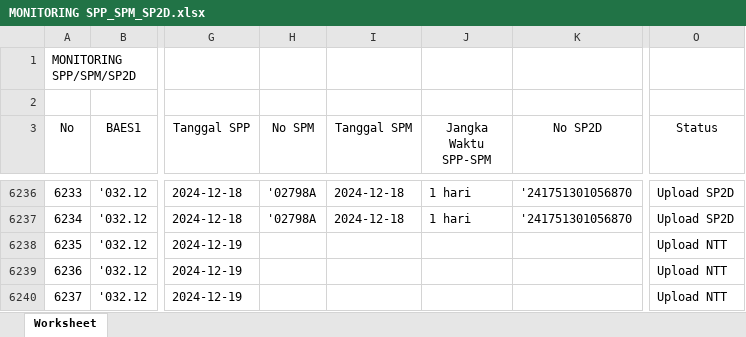
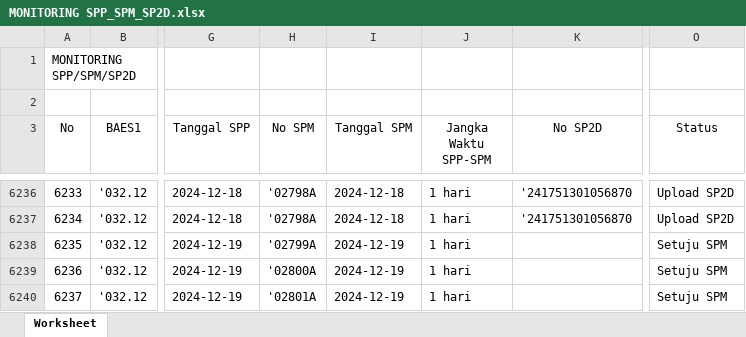
Before and after one commit to edimistiono/TA.2024, an Excel workbook: Database/MONITORING SPP_SPM_SP2D.xlsx, sheet Worksheet, drawn as a sheet; only a part is shown, gaps mark what is left out; values as stored, in another font and other column widths than the file's, no borders; the diff names each change by its address in the sheet, - before the commit and + after, or states it on an @@ line.

```diff
--- a/Database/MONITORING SPP_SPM_SP2D.xlsx (sheet Worksheet)
+++ b/Database/MONITORING SPP_SPM_SP2D.xlsx (sheet Worksheet)
-H6238 (No SPM): (empty)
+H6238 (No SPM): '02799A
-I6238:I6240 (Tanggal SPM): (empty)
+I6238:I6240 (Tanggal SPM): 2024-12-19
-J6238:J6240 (Jangka Waktu SPP-SPM): (empty)
+J6238:J6240 (Jangka Waktu SPP-SPM): 1 hari
-O6238:O6240 (Status): Upload NTT
+O6238:O6240 (Status): Setuju SPM
-H6239 (No SPM): (empty)
+H6239 (No SPM): '02800A
-H6240 (No SPM): (empty)
+H6240 (No SPM): '02801A
```
Also changed, not shown: Database/DAFTAR SP2D SATKER.xlsx, Database/MONITORING DETAIL TRANSAKSI FA 16 SEGMEN VERSI SP2D.xlsx, 3 other files.
